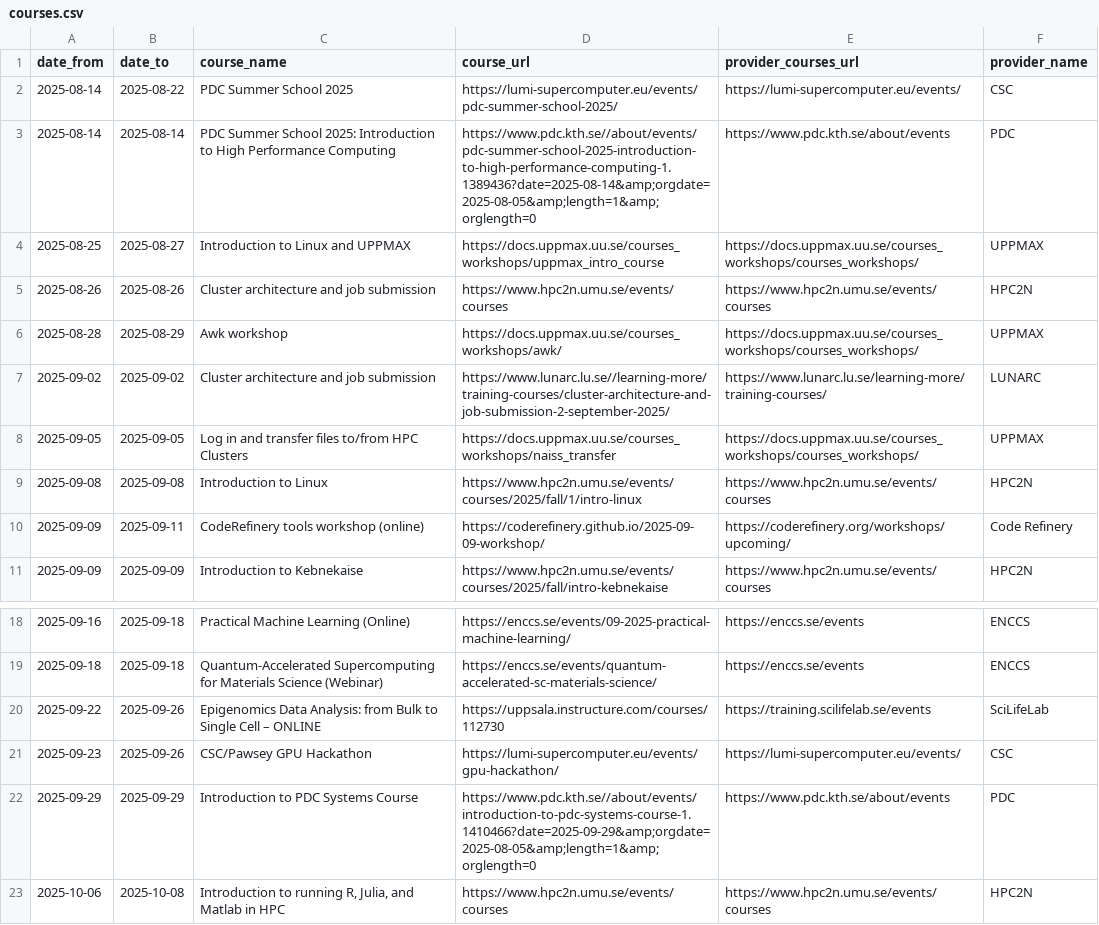
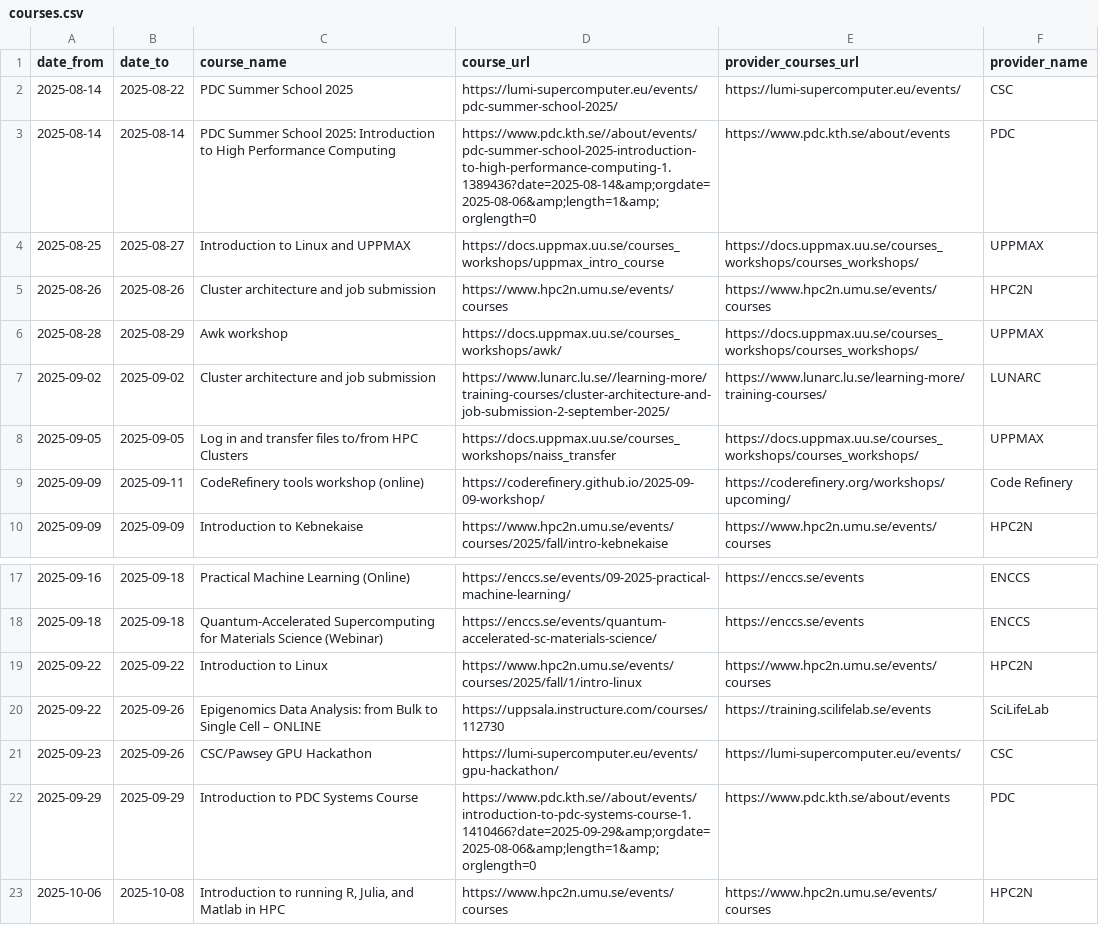
Before and after one commit to NBISweden/SCoRe_user_doc, a CSV file: docs/courses.csv, drawn as a sheet; only a part is shown, gaps mark what is left out.

```diff
--- a/docs/courses.csv
+++ b/docs/courses.csv
@@ -2,3 +2,3 @@ date_from,date_to,course_name,course_url,provider_courses_url,provider_name
 2025-08-14,2025-08-22,PDC Summer School 2025,https://lumi-supercomputer.eu/events/pdc-summer-school-2025/,https://lumi-supercomputer.eu/events/,CSC
-2025-08-14,2025-08-14,PDC Summer School 2025: Introduction to High Performance Computing,https://www.pdc.kth.se//about/events/pdc-summer-school-2025-introduction-to-high-performance-computing-1.1389436?date=2025-08-14&amp;orgdate=2025-08-05&amp;length=1&amp;orglength=0,https://www.pdc.kth.se/about/events,PDC
+2025-08-14,2025-08-14,PDC Summer School 2025: Introduction to High Performance Computing,https://www.pdc.kth.se//about/events/pdc-summer-school-2025-introduction-to-high-performance-computing-1.1389436?date=2025-08-14&amp;orgdate=2025-08-06&amp;length=1&amp;orglength=0,https://www.pdc.kth.se/about/events,PDC
 2025-08-25,2025-08-27,Introduction to Linux and UPPMAX,https://docs.uppmax.uu.se/courses_workshops/uppmax_intro_course,https://docs.uppmax.uu.se/courses_workshops/courses_workshops/,UPPMAX
@@ -8,3 +8,2 @@ date_from,date_to,course_name,course_url,provider_courses_url,provider_name
 2025-09-05,2025-09-05,Log in and transfer files to/from HPC Clusters,https://docs.uppmax.uu.se/courses_workshops/naiss_transfer,https://docs.uppmax.uu.se/courses_workshops/courses_workshops/,UPPMAX
-2025-09-08,2025-09-08,Introduction to Linux,https://www.hpc2n.umu.se/events/courses/2025/fall/1/intro-linux,https://www.hpc2n.umu.se/events/courses,HPC2N
 2025-09-09,2025-09-11,CodeRefinery tools workshop (online),https://coderefinery.github.io/2025-09-09-workshop/,https://coderefinery.org/workshops/upcoming/,Code Refinery
@@ -19,5 +18,6 @@ date_from,date_to,course_name,course_url,provider_courses_url,provider_name
 2025-09-18,2025-09-18,Quantum-Accelerated Supercomputing for Materials Science (Webinar),https://enccs.se/events/quantum-accelerated-sc-materials-science/,https://enccs.se/events,ENCCS
+2025-09-22,2025-09-22,Introduction to Linux,https://www.hpc2n.umu.se/events/courses/2025/fall/1/intro-linux,https://www.hpc2n.umu.se/events/courses,HPC2N
 2025-09-22,2025-09-26,Epigenomics Data Analysis: from Bulk to Single Cell – ONLINE,https://uppsala.instructure.com/courses/112730,https://training.scilifelab.se/events,SciLifeLab
 2025-09-23,2025-09-26,CSC/Pawsey GPU Hackathon,https://lumi-supercomputer.eu/events/gpu-hackathon/,https://lumi-supercomputer.eu/events/,CSC
-2025-09-29,2025-09-29,Introduction to PDC Systems Course,https://www.pdc.kth.se//about/events/introduction-to-pdc-systems-course-1.1410466?date=2025-09-29&amp;orgdate=2025-08-05&amp;length=1&amp;orglength=0,https://www.pdc.kth.se/about/events,PDC
+2025-09-29,2025-09-29,Introduction to PDC Systems Course,https://www.pdc.kth.se//about/events/introduction-to-pdc-systems-course-1.1410466?date=2025-09-29&amp;orgdate=2025-08-06&amp;length=1&amp;orglength=0,https://www.pdc.kth.se/about/events,PDC
 2025-10-06,2025-10-08,"Introduction to running R, Julia, and Matlab in HPC",https://www.hpc2n.umu.se/events/courses,https://www.hpc2n.umu.se/events/courses,HPC2N
```
Also changed, not shown: 2 other files.
